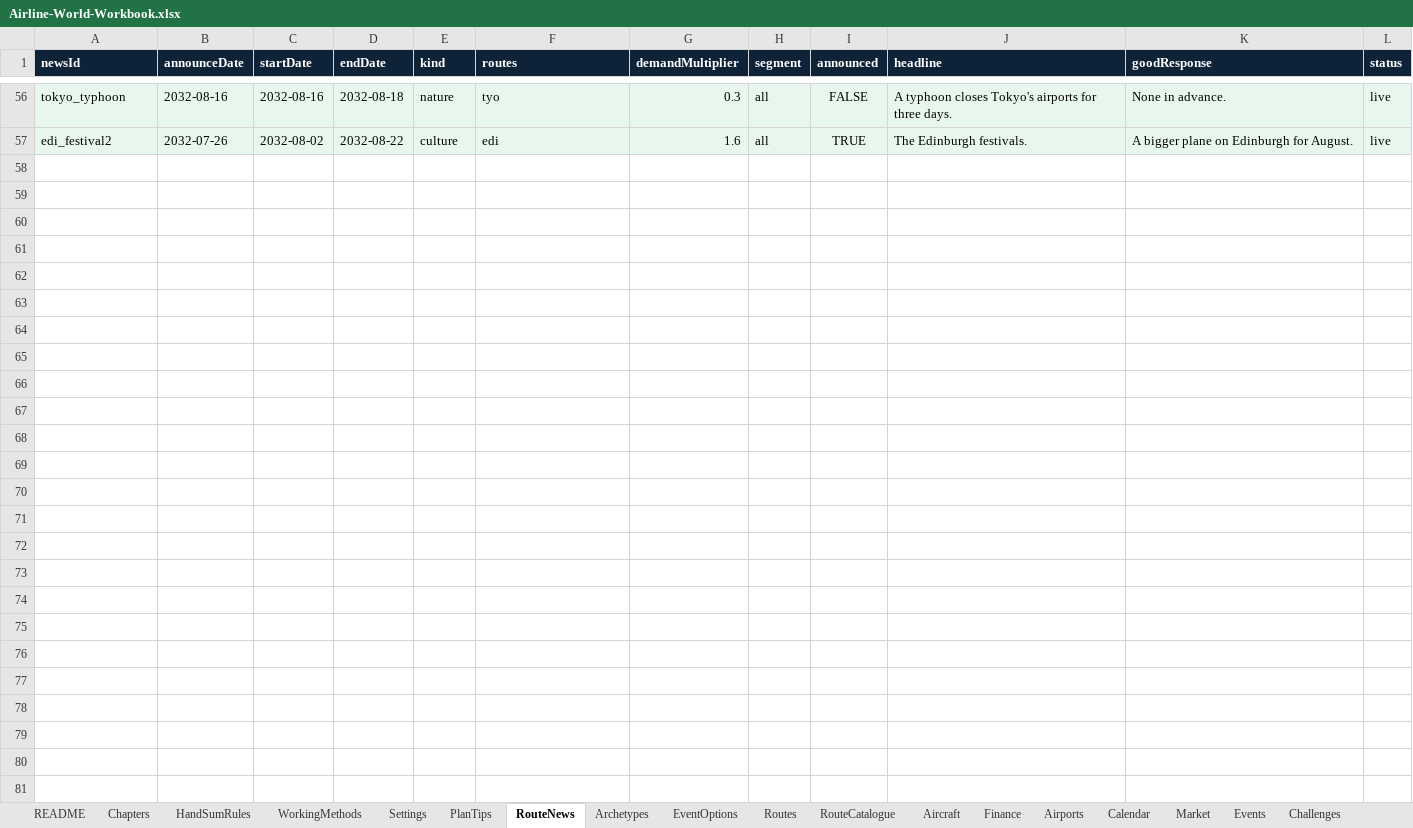
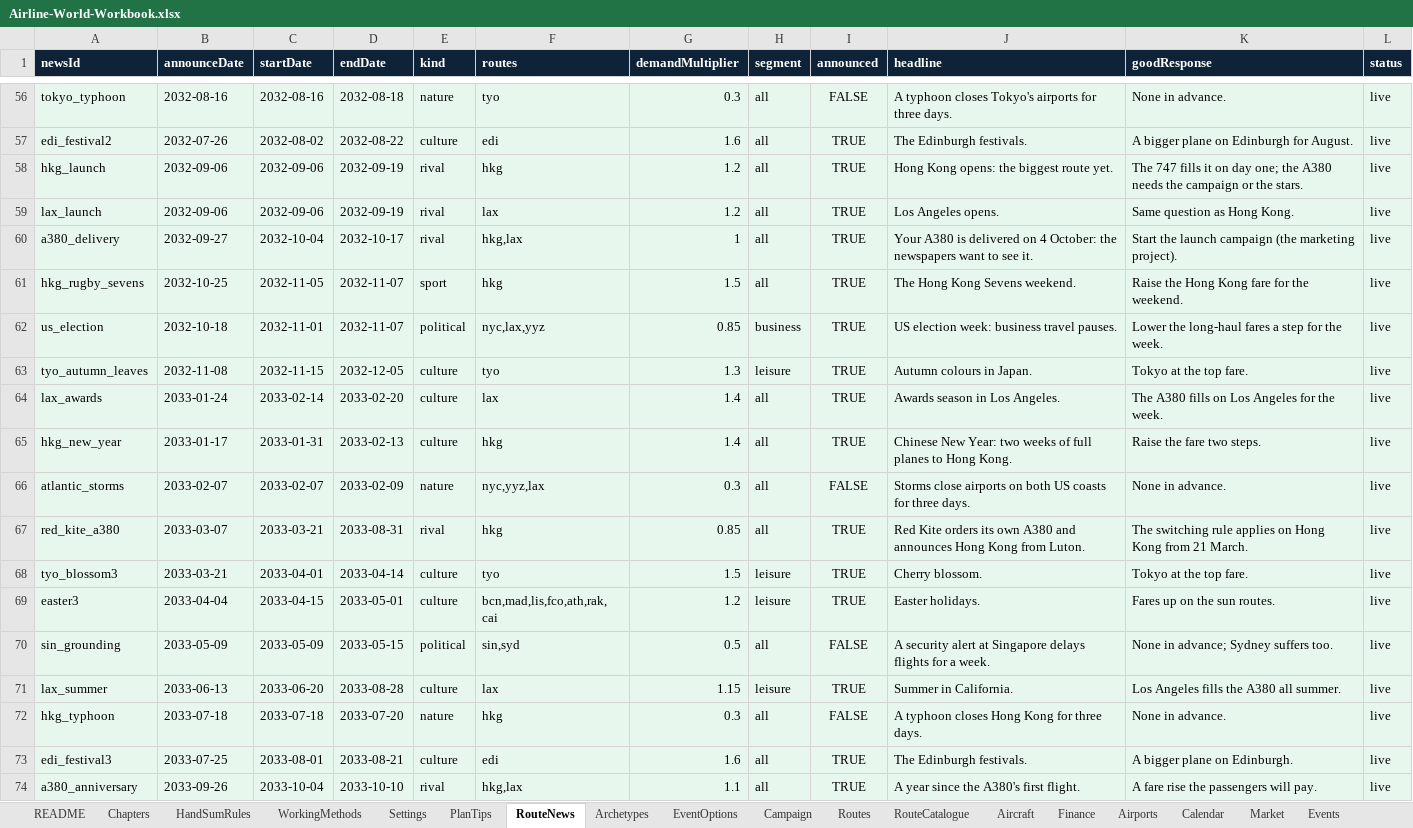
Before and after one commit to bertieharris2-cpu/Airline-Simulator-Maths-Game, an Excel workbook: data/Airline-World-Workbook.xlsx, sheet RouteNews, drawn as a sheet; only a part is shown, gaps mark what is left out; values as stored, in another font and other column widths than the file's, no borders; the diff names each change by its address in the sheet, - before the commit and + after, or states it on an @@ line.

```diff
--- a/data/Airline-World-Workbook.xlsx (sheet RouteNews)
+++ b/data/Airline-World-Workbook.xlsx (sheet RouteNews)
+sheet tab: Campaign
+row 58: hkg_launch | 2032-09-06 | 2032-09-06 | 2032-09-19 | rival | hkg | 1.2 | all | TRUE | Hong Kong opens: the biggest route yet. | The 747 fills it on day one; the A380 needs the campaign or the stars. | live
+row 59: lax_launch | 2032-09-06 | 2032-09-06 | 2032-09-19 | rival | lax | 1.2 | all | TRUE | Los Angeles opens. | Same question as Hong Kong. | live
+row 60: a380_delivery | 2032-09-27 | 2032-10-04 | 2032-10-17 | rival | hkg,lax | 1 | all | TRUE | Your A380 is delivered on 4 October: the newspapers want to see it. | Start the launch campaign (the marketing project). | live
+row 61: hkg_rugby_sevens | 2032-10-25 | 2032-11-05 | 2032-11-07 | sport | hkg | 1.5 | all | TRUE | The Hong Kong Sevens weekend. | Raise the Hong Kong fare for the weekend. | live
+row 62: us_election | 2032-10-18 | 2032-11-01 | 2032-11-07 | political | nyc,lax,yyz | 0.85 | business | TRUE | US election week: business travel pauses. | Lower the long-haul fares a step for the week. | live
+row 63: tyo_autumn_leaves | 2032-11-08 | 2032-11-15 | 2032-12-05 | culture | tyo | 1.3 | leisure | TRUE | Autumn colours in Japan. | Tokyo at the top fare. | live
+row 64: lax_awards | 2033-01-24 | 2033-02-14 | 2033-02-20 | culture | lax | 1.4 | all | TRUE | Awards season in Los Angeles. | The A380 fills on Los Angeles for the week. | live
+row 65: hkg_new_year | 2033-01-17 | 2033-01-31 | 2033-02-13 | culture | hkg | 1.4 | all | TRUE | Chinese New Year: two weeks of full planes to Hong Kong. | Raise the fare two steps. | live
+row 66: atlantic_storms | 2033-02-07 | 2033-02-07 | 2033-02-09 | nature | nyc,yyz,lax | 0.3 | all | FALSE | Storms close airports on both US coasts for three days. | None in advance. | live
+row 67: red_kite_a380 | 2033-03-07 | 2033-03-21 | 2033-08-31 | rival | hkg | 0.85 | all | TRUE | Red Kite orders its own A380 and announces Hong Kong from Luton. | The switching rule applies on Hong Kong from 21 March. | live
+row 68: tyo_blossom3 | 2033-03-21 | 2033-04-01 | 2033-04-14 | culture | tyo | 1.5 | leisure | TRUE | Cherry blossom. | Tokyo at the top fare. | live
+row 69: easter3 | 2033-04-04 | 2033-04-15 | 2033-05-01 | culture | bcn,mad,lis,fco,ath,rak,cai | 1.2 | leisure | TRUE | Easter holidays. | Fares up on the sun routes. | live
+row 70: sin_grounding | 2033-05-09 | 2033-05-09 | 2033-05-15 | political | sin,syd | 0.5 | all | FALSE | A security alert at Singapore delays flights for a week. | None in advance; Sydney suffers too. | live
+row 71: lax_summer | 2033-06-13 | 2033-06-20 | 2033-08-28 | culture | lax | 1.15 | leisure | TRUE | Summer in California. | Los Angeles fills the A380 all summer. | live
+row 72: hkg_typhoon | 2033-07-18 | 2033-07-18 | 2033-07-20 | nature | hkg | 0.3 | all | FALSE | A typhoon closes Hong Kong for three days. | None in advance. | live
+row 73: edi_festival3 | 2033-07-25 | 2033-08-01 | 2033-08-21 | culture | edi | 1.6 | all | TRUE | The Edinburgh festivals. | A bigger plane on Edinburgh. | live
+row 74: a380_anniversary | 2033-09-26 | 2033-10-04 | 2033-10-10 | rival | hkg,lax | 1.1 | all | TRUE | A year since the A380's first flight. | A fare rise the passengers will pay. | live
```
Also changed, not shown: sheet Market, sheet Calendar, sheet Routes, sheet WorkingMethods, sheet Settings, sheet Finance, 9 more sheets, 4 other files.
